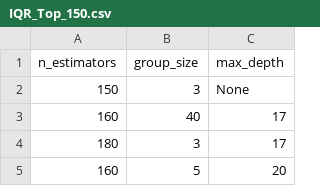
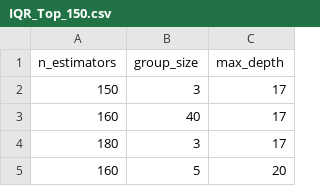
Before and after one commit to fedeegiorgi/proyecto-final, a CSV file: src/results_analysis/csvs/IQR_Top_150.csv, drawn as a sheet; only a part is shown.

Commit message:
typo grid top 150

```diff
--- a/src/results_analysis/csvs/IQR_Top_150.csv
+++ b/src/results_analysis/csvs/IQR_Top_150.csv
@@ -1,3 +1,3 @@
 n_estimators,group_size,max_depth
-150,3,None
+150,3,17
 160,40,17
```
Also changed, not shown: 1 other file.
